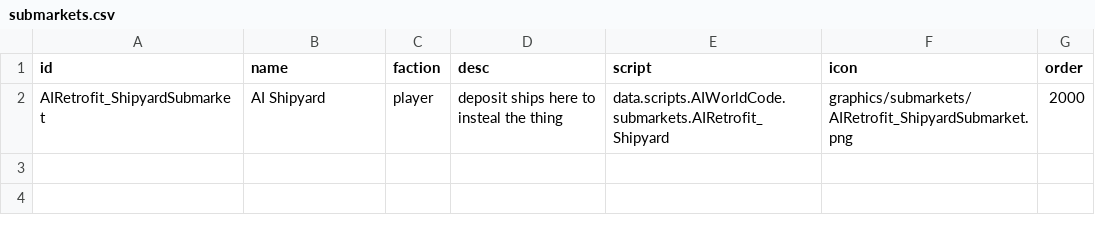
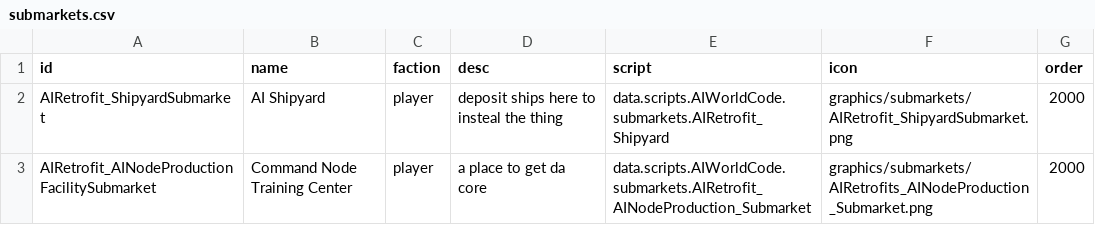
Before and after one commit to Alaricdragon/AIRetrofits, a CSV file: data/campaign/submarkets.csv, drawn as a sheet; the diff names each change by its address in the sheet, - before the commit and + after, or states it on an @@ line.

```diff
--- a/data/campaign/submarkets.csv
+++ b/data/campaign/submarkets.csv
+row 3: AIRetrofit_AINodeProductionFacilitySubmarket | Command Node Training Center | player | a place to get da core | data.scripts.AIWorldCode.submarkets.AIRetrofit_AINodeProduction_Submarket | graphics/submarkets/AIRetrofits_AINodeProduction_Submarket.png | 2000
```
Also changed, not shown: 10 other files.
